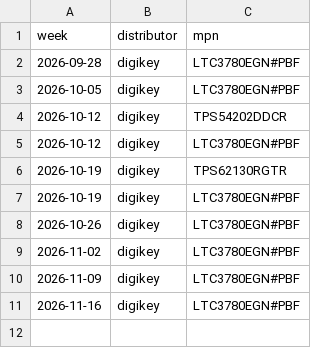
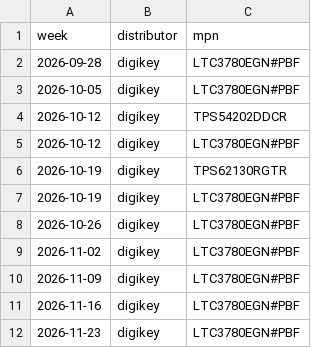
Before and after one commit to gregthomasschuck-cell/analog-price-tracker, a CSV file: data/not_found.csv, drawn as a sheet.

```diff
--- a/data/not_found.csv
+++ b/data/not_found.csv
@@ -11 +11,2 @@ week,distributor,mpn
 2026-11-16,digikey,LTC3780EGN#PBF
+2026-11-23,digikey,LTC3780EGN#PBF
```
Also changed, not shown: 2 other files.
